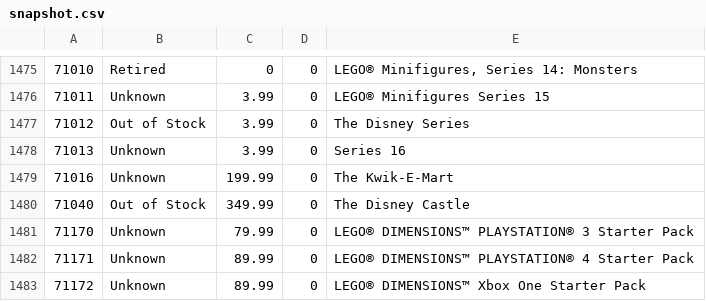
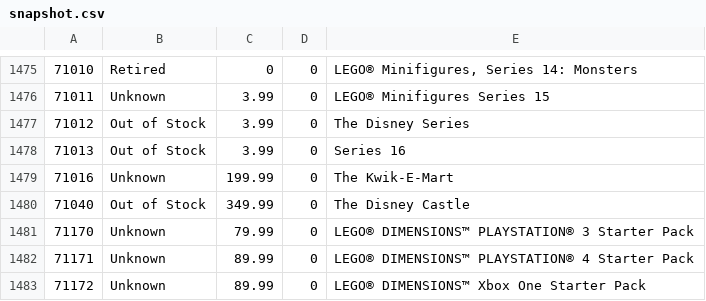
Before and after one commit to hokerlong/lego, a CSV file: lego_scan/snapshot.csv, drawn as a sheet; only a part is shown, gaps mark what is left out.

Commit message:
update 201609221000 snapshot

```diff
--- a/lego_scan/snapshot.csv
+++ b/lego_scan/snapshot.csv
@@ -1477,3 +1477,3 @@
 71012,"Out of Stock",3.99,0,"The Disney Series"
-71013,"Unknown",3.99,0,"Series 16"
+71013,"Out of Stock",3.99,0,"Series 16"
 71016,"Unknown",199.99,0,"The Kwik-E-Mart"
```
